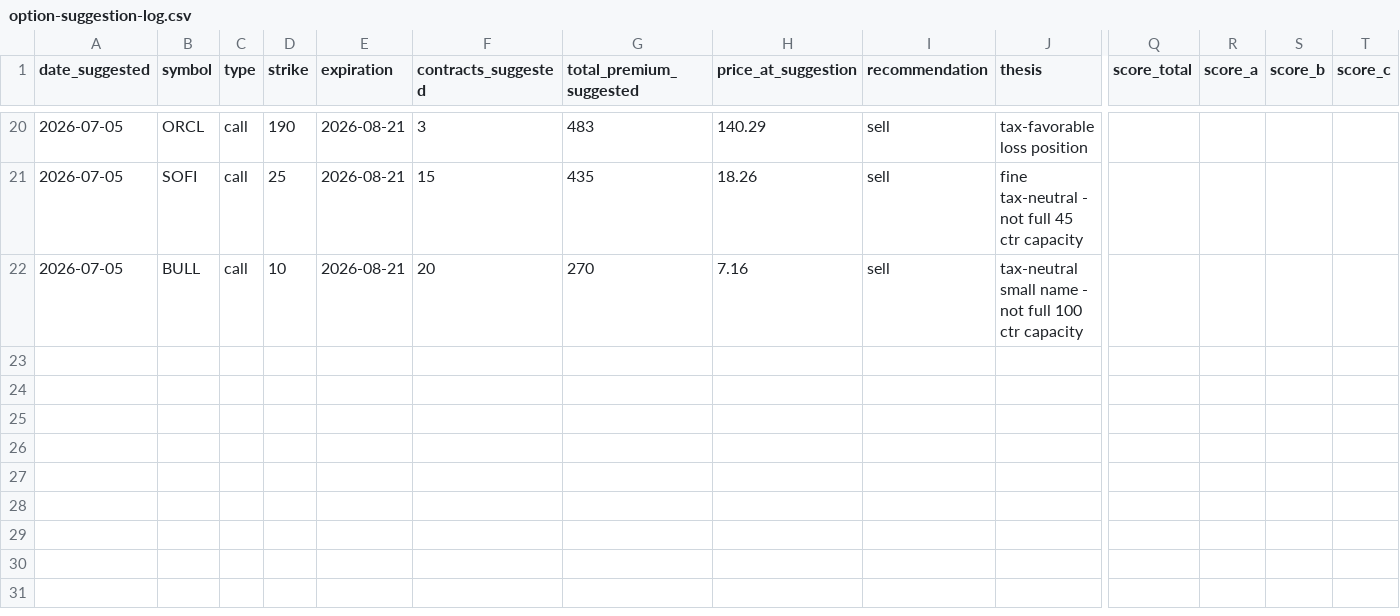
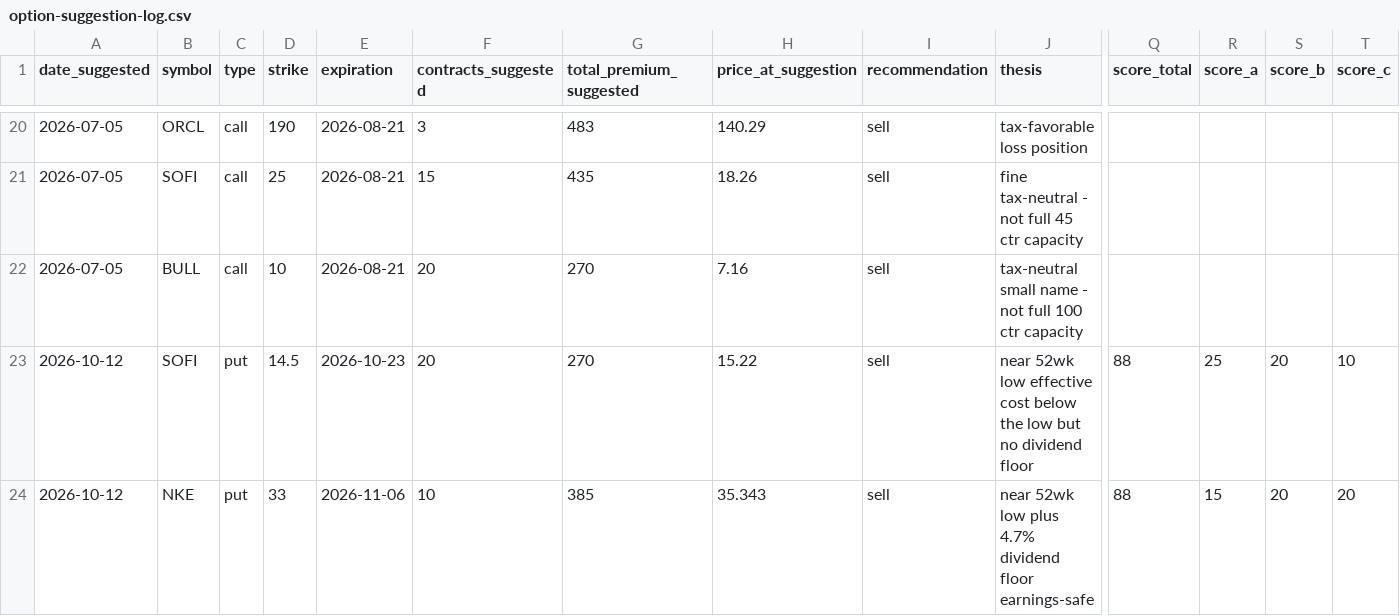
Before and after one commit to Jijunjiang/portfolio-report, a CSV file: reports/option-suggestion-log.csv, drawn as a sheet; only a part is shown, gaps mark what is left out; rows hold the shown columns only; the diff names each change by its address in the sheet, - before the commit and + after, or states it on an @@ line.

```diff
--- a/reports/option-suggestion-log.csv
+++ b/reports/option-suggestion-log.csv
+row 23: 2026-10-12 | SOFI | put | 14.5 | 2026-10-23 | 20 | 270 | 15.22 | sell | near 52wk low effective cost below the low but no dividend floor | 88 | 25 | 20 | 10
+row 24: 2026-10-12 | NKE | put | 33 | 2026-11-06 | 10 | 385 | 35.343 | sell | near 52wk low plus 4.7% dividend floor earnings-safe | 88 | 15 | 20 | 20
```
Also changed, not shown: reports/net-worth-history.csv, 7 other files.
